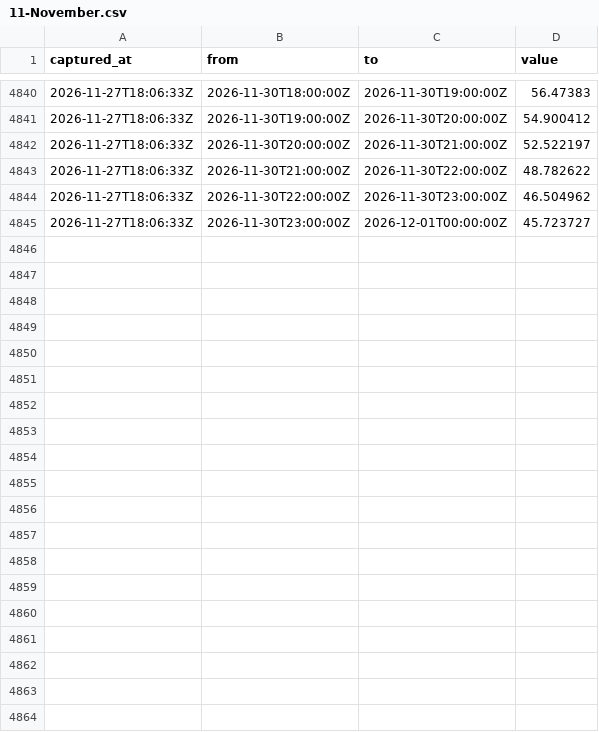
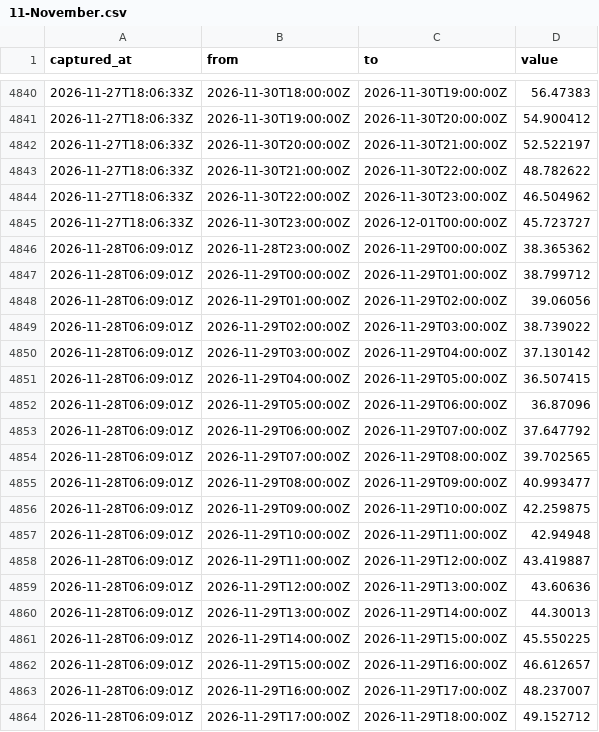
Before and after one commit to Gallenkamp/Talmarkt.flex-Preise, a CSV file: data/forecasts/2026/11-November.csv, drawn as a sheet; only a part is shown, gaps mark what is left out; the diff covers the shown part only; the diff names each change by its address in the sheet, - before the commit and + after, or states it on an @@ line.

```diff
--- a/data/forecasts/2026/11-November.csv
+++ b/data/forecasts/2026/11-November.csv
+row 4846: 2026-11-28T06:09:01Z | 2026-11-28T23:00:00Z | 2026-11-29T00:00:00Z | 38.365362
+row 4847: 2026-11-28T06:09:01Z | 2026-11-29T00:00:00Z | 2026-11-29T01:00:00Z | 38.799712
+row 4848: 2026-11-28T06:09:01Z | 2026-11-29T01:00:00Z | 2026-11-29T02:00:00Z | 39.06056
+row 4849: 2026-11-28T06:09:01Z | 2026-11-29T02:00:00Z | 2026-11-29T03:00:00Z | 38.739022
+row 4850: 2026-11-28T06:09:01Z | 2026-11-29T03:00:00Z | 2026-11-29T04:00:00Z | 37.130142
+row 4851: 2026-11-28T06:09:01Z | 2026-11-29T04:00:00Z | 2026-11-29T05:00:00Z | 36.507415
+row 4852: 2026-11-28T06:09:01Z | 2026-11-29T05:00:00Z | 2026-11-29T06:00:00Z | 36.87096
+row 4853: 2026-11-28T06:09:01Z | 2026-11-29T06:00:00Z | 2026-11-29T07:00:00Z | 37.647792
+row 4854: 2026-11-28T06:09:01Z | 2026-11-29T07:00:00Z | 2026-11-29T08:00:00Z | 39.702565
+row 4855: 2026-11-28T06:09:01Z | 2026-11-29T08:00:00Z | 2026-11-29T09:00:00Z | 40.993477
+row 4856: 2026-11-28T06:09:01Z | 2026-11-29T09:00:00Z | 2026-11-29T10:00:00Z | 42.259875
+row 4857: 2026-11-28T06:09:01Z | 2026-11-29T10:00:00Z | 2026-11-29T11:00:00Z | 42.94948
+row 4858: 2026-11-28T06:09:01Z | 2026-11-29T11:00:00Z | 2026-11-29T12:00:00Z | 43.419887
+row 4859: 2026-11-28T06:09:01Z | 2026-11-29T12:00:00Z | 2026-11-29T13:00:00Z | 43.60636
+row 4860: 2026-11-28T06:09:01Z | 2026-11-29T13:00:00Z | 2026-11-29T14:00:00Z | 44.30013
+row 4861: 2026-11-28T06:09:01Z | 2026-11-29T14:00:00Z | 2026-11-29T15:00:00Z | 45.550225
+row 4862: 2026-11-28T06:09:01Z | 2026-11-29T15:00:00Z | 2026-11-29T16:00:00Z | 46.612657
+row 4863: 2026-11-28T06:09:01Z | 2026-11-29T16:00:00Z | 2026-11-29T17:00:00Z | 48.237007
+row 4864: 2026-11-28T06:09:01Z | 2026-11-29T17:00:00Z | 2026-11-29T18:00:00Z | 49.152712
```
Also changed, not shown: 30 added rows elsewhere in this file, data/epex/2026/11-November.csv, data/forecasts/2026/12-Dezember.csv.
